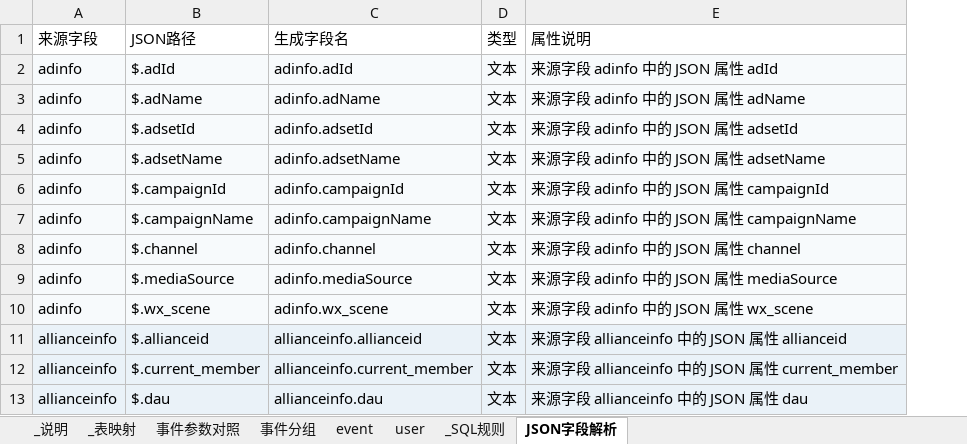
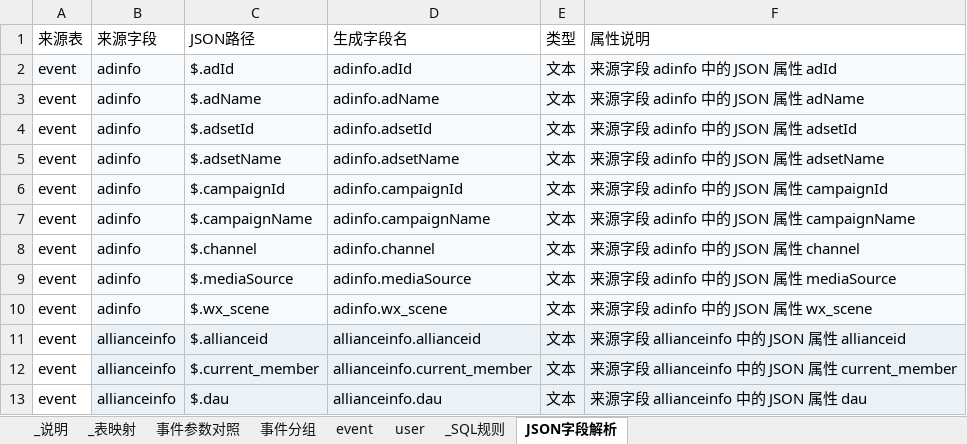
Before and after one commit to NAN-Xiao/chat-bi, an Excel workbook: docs/xiuxian/tracking_dictionary_template_xiuxian_supplemented.xlsx, sheet JSON字段解析, drawn as a sheet; only a part is shown; values as stored, in another font and other column widths than the file's, no borders; the diff covers the shown part only; the diff names each change by its address in the sheet, - before the commit and + after, or states it on an @@ line.

```diff
--- a/docs/xiuxian/tracking_dictionary_template_xiuxian_supplemented.xlsx (sheet JSON字段解析)
+++ b/docs/xiuxian/tracking_dictionary_template_xiuxian_supplemented.xlsx (sheet JSON字段解析)
+column A (来源表), rows 2-13: all event
```
Also changed, not shown: 109 added rows and 1 moved row elsewhere in this sheet.
